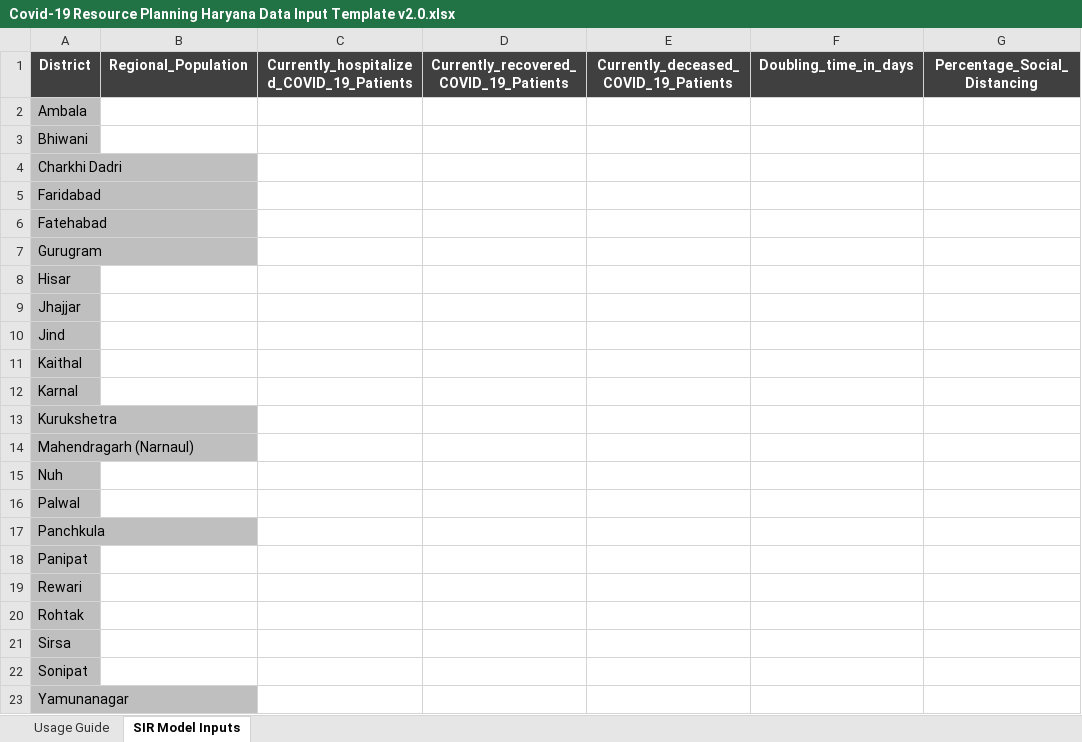
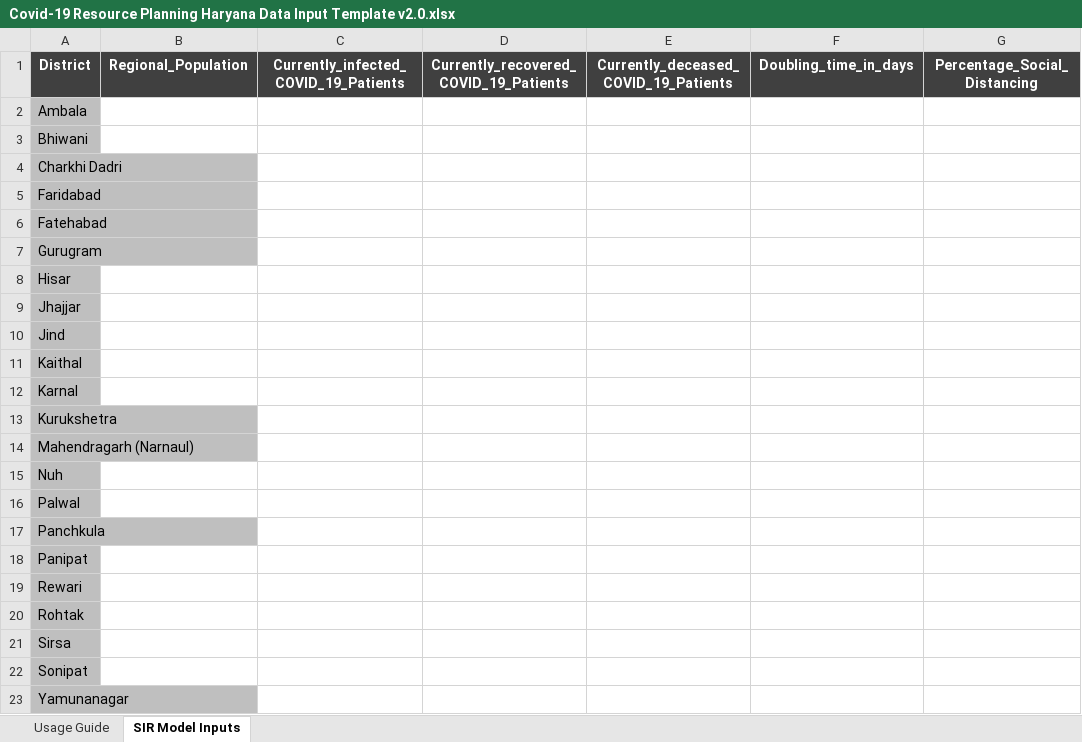
Before and after one commit to Sukritgoel/EYIP, an Excel workbook: Covid-19 Resource Planning Haryana Data Input Template v2.0.xlsx, sheet SIR Model Inputs, drawn as a sheet; only a part is shown; values as stored, in another font and other column widths than the file's, no borders; the diff names each change by its address in the sheet, - before the commit and + after, or states it on an @@ line.

Commit message:
COVID template update

```diff
--- a/Covid-19 Resource Planning Haryana Data Input Template v2.0.xlsx (sheet SIR Model Inputs)
+++ b/Covid-19 Resource Planning Haryana Data Input Template v2.0.xlsx (sheet SIR Model Inputs)
-C1: Currently_hospitalized_COVID_19_Patients
+C1: Currently_infected_COVID_19_Patients
```
Also changed, not shown: sheet Usage Guide, charts or pictures, Covid-19 Resource Planning Data Input Template v2.0.xlsx.
